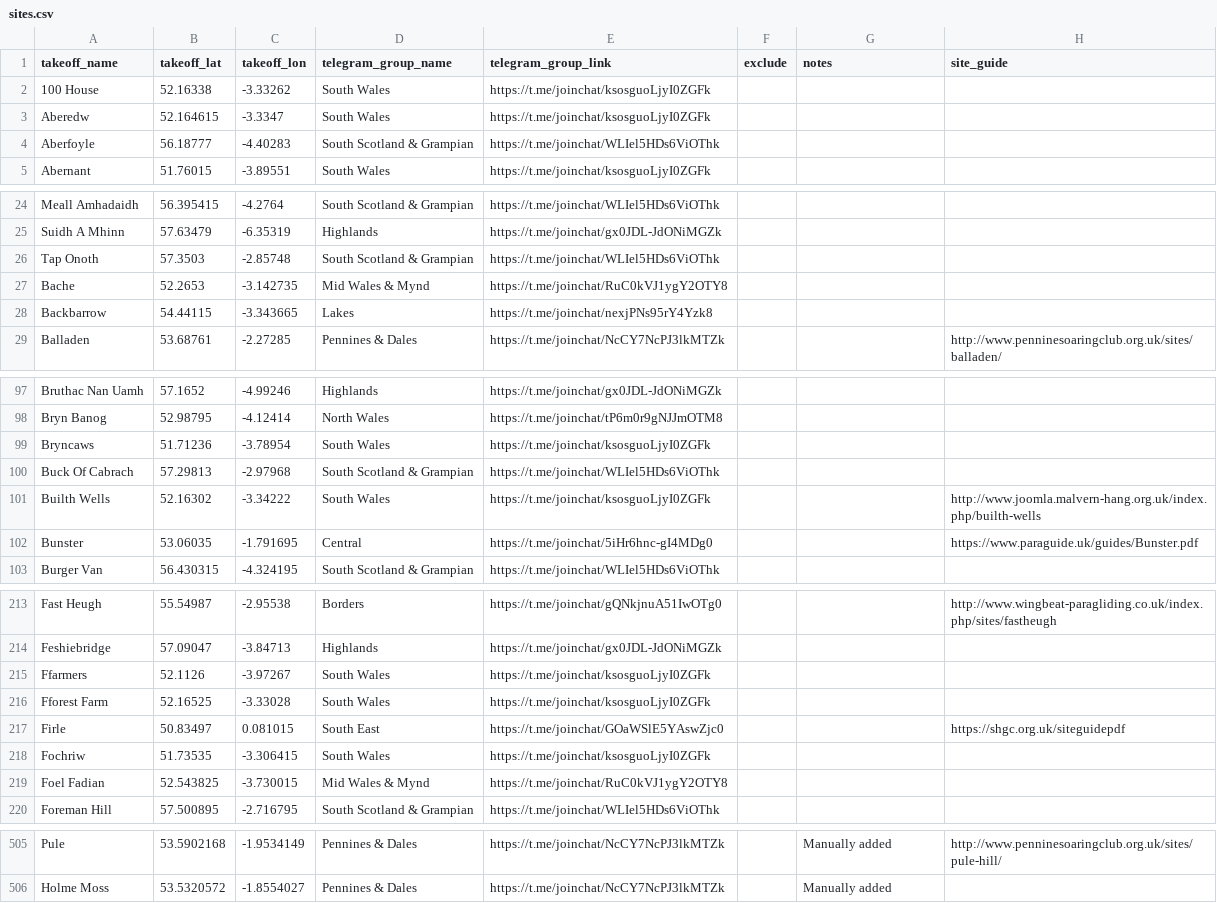
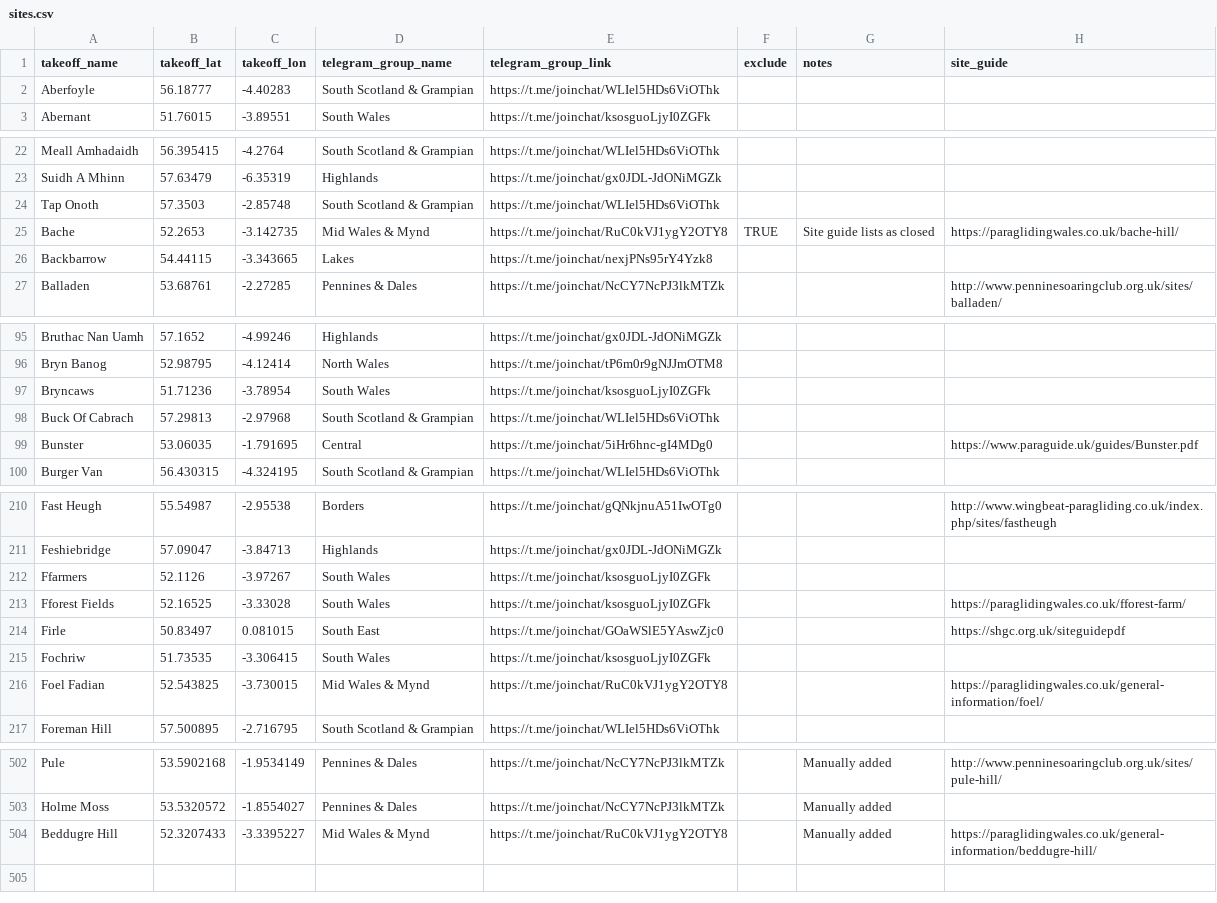
Before and after one commit to neilcharles/uk_pg_sites, a CSV file: sites.csv, drawn as a sheet; only a part is shown, gaps mark what is left out; the diff covers the shown part only.

Commit message:
fixed the 100 house map pins and added wales borders sites guides

```diff
--- a/sites.csv
+++ b/sites.csv
@@ -1,4 +1,2 @@
 takeoff_name,takeoff_lat,takeoff_lon,telegram_group_name,telegram_group_link,exclude,notes,site_guide
-100 House,52.16338,-3.33262,South Wales,https://t.me/joinchat/ksosguoLjyI0ZGFk,,,
-Aberedw,52.164615,-3.3347,South Wales,https://t.me/joinchat/ksosguoLjyI0ZGFk,,,
 Aberfoyle,56.18777,-4.40283,South Scotland & Grampian,https://t.me/joinchat/WLIel5HDs6ViOThk,,,
@@ -26,3 +24,3 @@ Suidh A Mhinn,57.63479,-6.35319,Highlands,https://t.me/joinchat/gx0JDL-JdONiMGZk
 Tap Onoth,57.3503,-2.85748,South Scotland & Grampian,https://t.me/joinchat/WLIel5HDs6ViOThk,,,
-Bache,52.2653,-3.142735,Mid Wales & Mynd,https://t.me/joinchat/RuC0kVJ1ygY2OTY8,,,
+Bache,52.2653,-3.142735,Mid Wales & Mynd,https://t.me/joinchat/RuC0kVJ1ygY2OTY8,TRUE,Site guide lists as closed,https://paraglidingwales.co.uk/bache-hill/
 Backbarrow,54.44115,-3.343665,Lakes,https://t.me/joinchat/nexjPNs95rY4Yzk8,,,
@@ -100,3 +98,2 @@ Bryncaws,51.71236,-3.78954,South Wales,https://t.me/joinchat/ksosguoLjyI0ZGFk,,,
 Buck Of Cabrach,57.29813,-2.97968,South Scotland & Grampian,https://t.me/joinchat/WLIel5HDs6ViOThk,,,
-Builth Wells,52.16302,-3.34222,South Wales,https://t.me/joinchat/ksosguoLjyI0ZGFk,,,http://www.joomla.malvern-hang.org.uk/index.php/builth-wells
 Bunster,53.06035,-1.791695,Central,https://t.me/joinchat/5iHr6hnc-gI4MDg0,,,https://www.paraguide.uk/guides/Bunster.pdf
@@ -215,6 +212,6 @@ Feshiebridge,57.09047,-3.84713,Highlands,https://t.me/joinchat/gx0JDL-JdONiMGZk,
 Ffarmers,52.1126,-3.97267,South Wales,https://t.me/joinchat/ksosguoLjyI0ZGFk,,,
-Fforest Farm,52.16525,-3.33028,South Wales,https://t.me/joinchat/ksosguoLjyI0ZGFk,,,
+Fforest Fields,52.16525,-3.33028,South Wales,https://t.me/joinchat/ksosguoLjyI0ZGFk,,,https://paraglidingwales.co.uk/fforest-farm/
 Firle,50.83497,0.081015,South East,https://t.me/joinchat/GOaWSlE5YAswZjc0,,,https://shgc.org.uk/siteguidepdf
 Fochriw,51.73535,-3.306415,South Wales,https://t.me/joinchat/ksosguoLjyI0ZGFk,,,
-Foel Fadian,52.543825,-3.730015,Mid Wales & Mynd,https://t.me/joinchat/RuC0kVJ1ygY2OTY8,,,
+Foel Fadian,52.543825,-3.730015,Mid Wales & Mynd,https://t.me/joinchat/RuC0kVJ1ygY2OTY8,,,https://paraglidingwales.co.uk/general-information/foel/
 Foreman Hill,57.500895,-2.716795,South Scotland & Grampian,https://t.me/joinchat/WLIel5HDs6ViOThk,,,
@@ -506 +503,2 @@ Pule,53.5902168,-1.9534149,Pennines & Dales,https://t.me/joinchat/NcCY7NcPJ3lkMT
 Holme Moss,53.5320572,-1.8554027,Pennines & Dales,https://t.me/joinchat/NcCY7NcPJ3lkMTZk,,Manually added,
+Beddugre Hill,52.3207433,-3.3395227,Mid Wales & Mynd,https://t.me/joinchat/RuC0kVJ1ygY2OTY8,,Manually added,https://paraglidingwales.co.uk/general-information/beddugre-hill/
```
Also changed, not shown: 3 edited cells elsewhere in this file.
